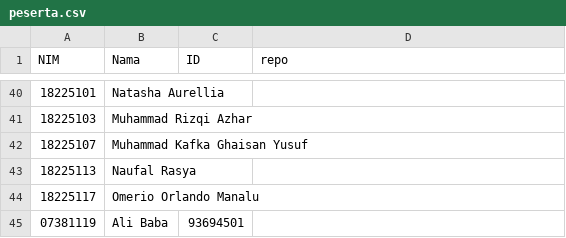
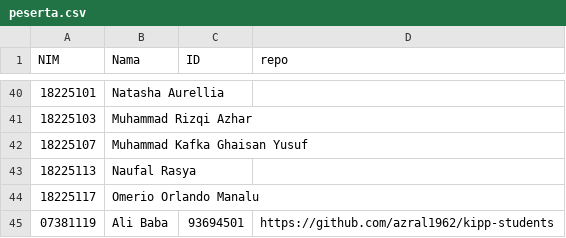
Before and after one commit to azral1962/II-2100-KIPP-2026, a CSV file: peserta.csv, drawn as a sheet; only a part is shown, gaps mark what is left out.

```diff
--- a/peserta.csv
+++ b/peserta.csv
@@ -44,2 +44,2 @@ NIM,Nama,ID,repo
 18225117,Omerio Orlando Manalu,,
-07381119,Ali Baba,93694501,
+07381119,Ali Baba,93694501,https://github.com/azral1962/kipp-students
```
Also changed, not shown: 8 other files.
